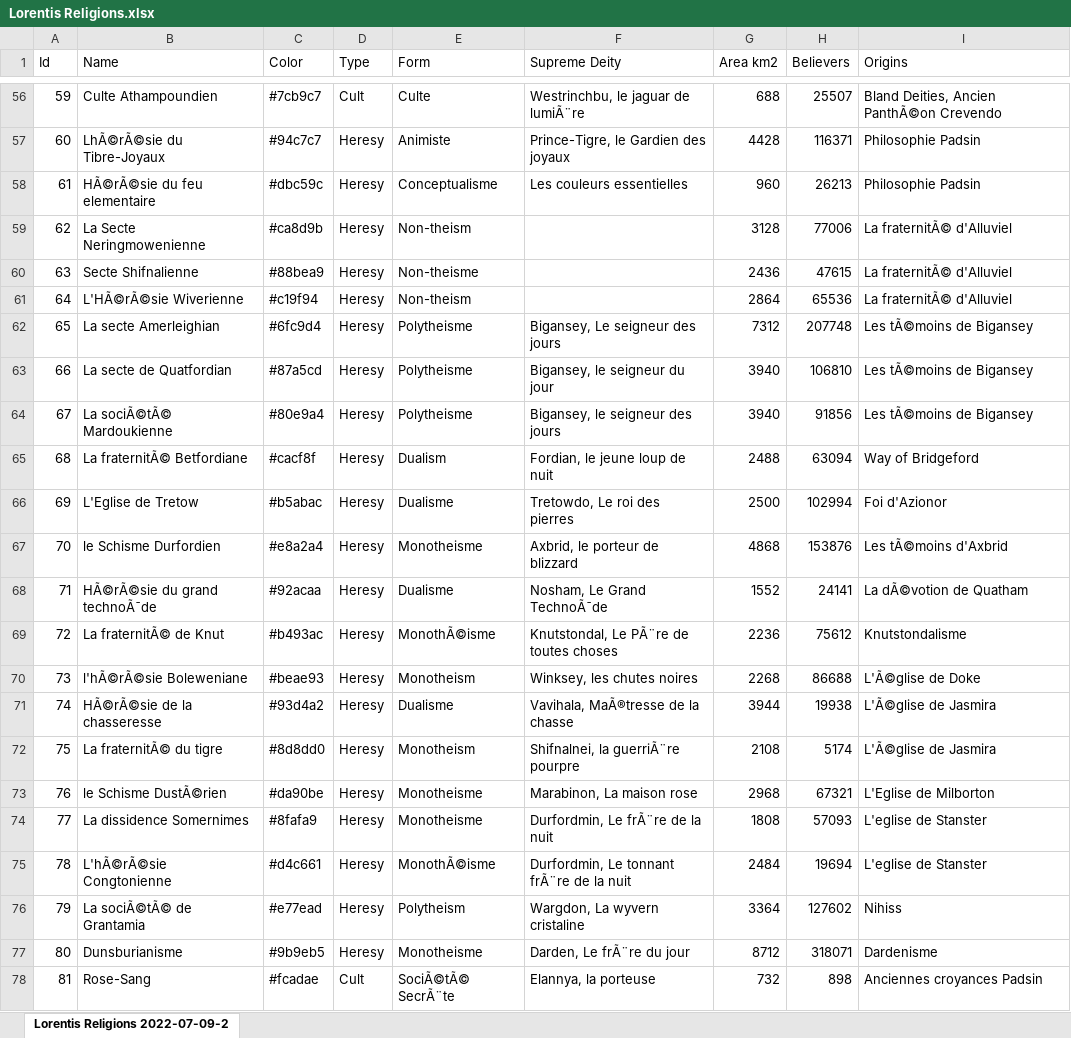
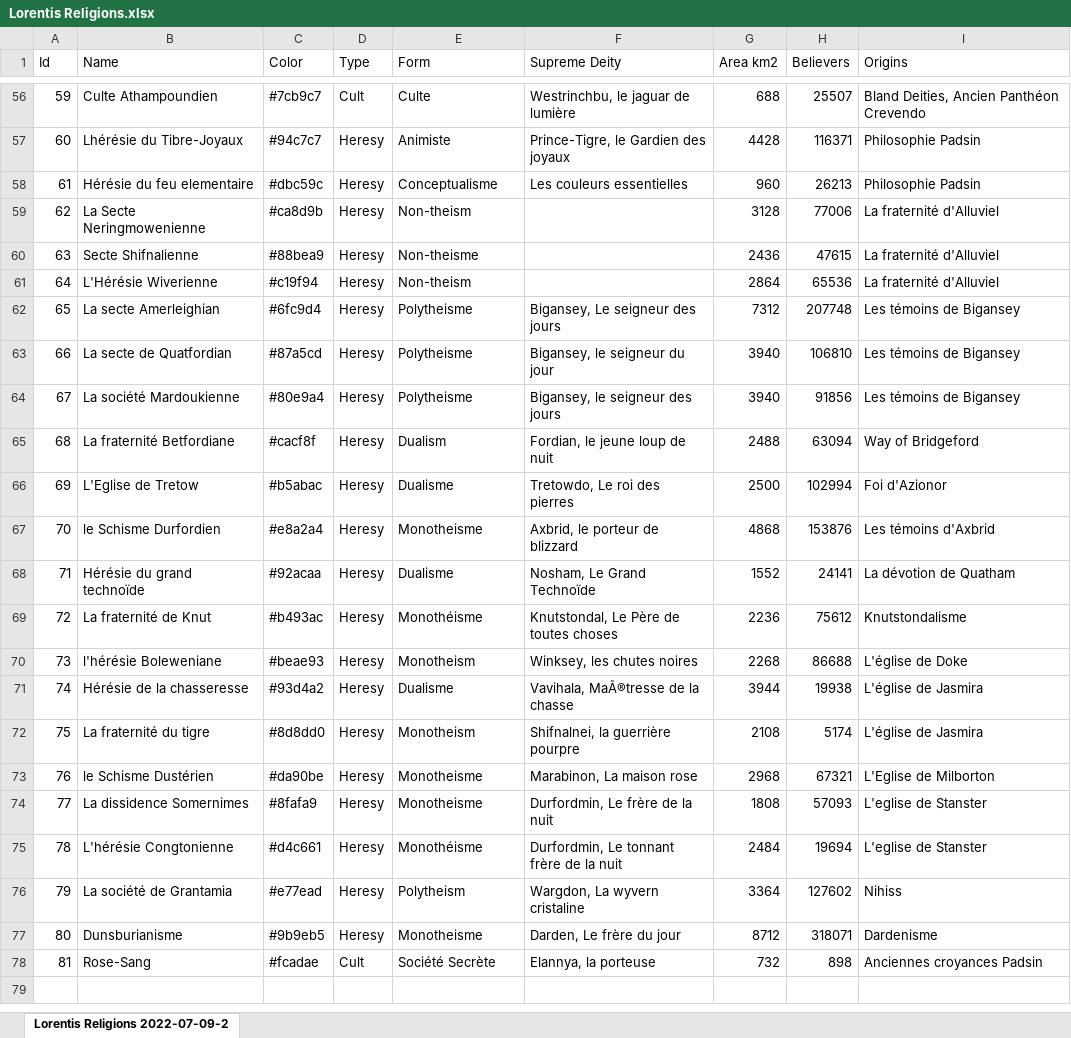
Before and after one commit to Nehwon/Lorentis, an Excel workbook: Religions/Lorentis Religions.xlsx, sheet Lorentis Religions 2022-07-09-2, drawn as a sheet; only a part is shown, gaps mark what is left out; values as stored, in another font and other column widths than the file's, no borders; table styles not drawn; the diff covers the shown part only; the diff names each change by its address in the sheet, - before the commit and + after, or states it on an @@ line.

```diff
--- a/Religions/Lorentis Religions.xlsx (sheet Lorentis Religions 2022-07-09-2)
+++ b/Religions/Lorentis Religions.xlsx (sheet Lorentis Religions 2022-07-09-2)
-F56 (Supreme Deity): Westrinchbu, le jaguar de lumiÃ¨re
+F56 (Supreme Deity): Westrinchbu, le jaguar de lumière
-I56 (Origins): Bland Deities, Ancien PanthÃ©on Crevendo
+I56 (Origins): Bland Deities, Ancien Panthéon Crevendo
-B57 (Name): LhÃ©rÃ©sie du Tibre-Joyaux
+B57 (Name): Lhérésie du Tibre-Joyaux
-B58 (Name): HÃ©rÃ©sie du feu elementaire
+B58 (Name): Hérésie du feu elementaire
-I59:I61 (Origins): La fraternitÃ© d'Alluviel
+I59:I61 (Origins): La fraternité d'Alluviel
-B61 (Name): L'HÃ©rÃ©sie Wiverienne
+B61 (Name): L'Hérésie Wiverienne
-I62:I64 (Origins): Les tÃ©moins de Bigansey
+I62:I64 (Origins): Les témoins de Bigansey
-B64 (Name): La sociÃ©tÃ© Mardoukienne
+B64 (Name): La société Mardoukienne
-B65 (Name): La fraternitÃ© Betfordiane
+B65 (Name): La fraternité Betfordiane
-I67 (Origins): Les tÃ©moins d'Axbrid
+I67 (Origins): Les témoins d'Axbrid
-B68 (Name): HÃ©rÃ©sie du grand technoÃ¯de
+B68 (Name): Hérésie du grand technoïde
-F68 (Supreme Deity): Nosham, Le Grand TechnoÃ¯de
+F68 (Supreme Deity): Nosham, Le Grand Technoïde
-I68 (Origins): La dÃ©votion de Quatham
+I68 (Origins): La dévotion de Quatham
-B69 (Name): La fraternitÃ© de Knut
+B69 (Name): La fraternité de Knut
-E69 (Form): MonothÃ©isme
+E69 (Form): Monothéisme
-F69 (Supreme Deity): Knutstondal, Le PÃ¨re de toutes choses
+F69 (Supreme Deity): Knutstondal, Le Père de toutes choses
-B70 (Name): l'hÃ©rÃ©sie Boleweniane
+B70 (Name): l'hérésie Boleweniane
-I70 (Origins): L'Ã©glise de Doke
+I70 (Origins): L'église de Doke
-B71 (Name): HÃ©rÃ©sie de la chasseresse
+B71 (Name): Hérésie de la chasseresse
-I71:I72 (Origins): L'Ã©glise de Jasmira
+I71:I72 (Origins): L'église de Jasmira
-B72 (Name): La fraternitÃ© du tigre
+B72 (Name): La fraternité du tigre
-F72 (Supreme Deity): Shifnalnei, la guerriÃ¨re pourpre
+F72 (Supreme Deity): Shifnalnei, la guerrière pourpre
-B73 (Name): le Schisme DustÃ©rien
+B73 (Name): le Schisme Dustérien
-F74 (Supreme Deity): Durfordmin, Le frÃ¨re de la nuit
+F74 (Supreme Deity): Durfordmin, Le frère de la nuit
-B75 (Name): L'hÃ©rÃ©sie Congtonienne
+B75 (Name): L'hérésie Congtonienne
-E75 (Form): MonothÃ©isme
+E75 (Form): Monothéisme
-F75 (Supreme Deity): Durfordmin, Le tonnant frÃ¨re de la nuit
+F75 (Supreme Deity): Durfordmin, Le tonnant frère de la nuit
-B76 (Name): La sociÃ©tÃ© de Grantamia
+B76 (Name): La société de Grantamia
-F77 (Supreme Deity): Darden, Le frÃ¨re du jour
+F77 (Supreme Deity): Darden, Le frère du jour
-E78 (Form): SociÃ©tÃ© SecrÃ¨te
+E78 (Form): Société Secrète
```
Also changed, not shown: 66 edited cells elsewhere in this sheet, 2 other files.
